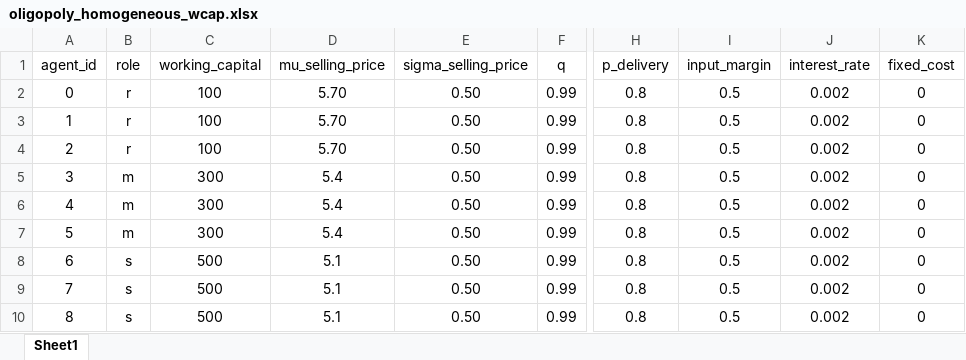
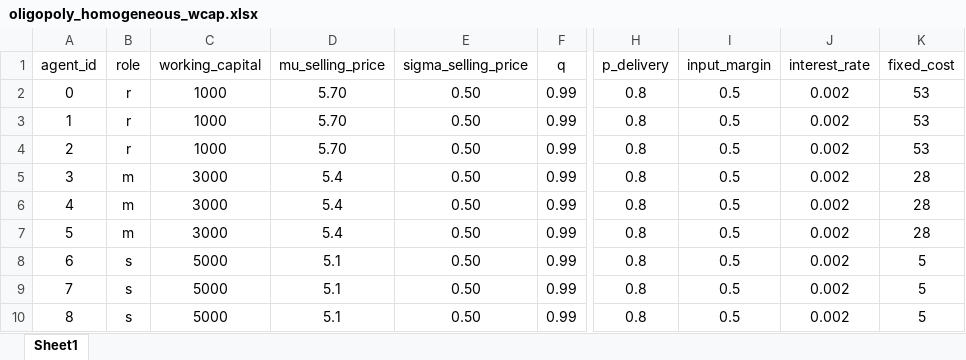
Before and after one commit to FarbodMoravveji/sclib, an Excel workbook: run_sheets/oligopoly_homogeneous_wcap.xlsx, sheet Sheet1, drawn as a sheet; only a part is shown, gaps mark what is left out; values as stored, in another font and other column widths than the file's, no borders; the diff names each change by its address in the sheet, - before the commit and + after, or states it on an @@ line.

```diff
--- a/run_sheets/oligopoly_homogeneous_wcap.xlsx (sheet Sheet1)
+++ b/run_sheets/oligopoly_homogeneous_wcap.xlsx (sheet Sheet1)
-C2:C4 (working_capital): 100
+C2:C4 (working_capital): 1000
-K2:K4 (fixed_cost): 0
+K2:K4 (fixed_cost): 53
-C5:C7 (working_capital): 300
+C5:C7 (working_capital): 3000
-K5:K7 (fixed_cost): 0
+K5:K7 (fixed_cost): 28
-C8:C10 (working_capital): 500
+C8:C10 (working_capital): 5000
-K8:K10 (fixed_cost): 0
+K8:K10 (fixed_cost): 5
```
Also changed, not shown: run_sheets/duopoly_heterogeneous_wcap.xlsx, run_sheets/duopoly_homogeneous_wcap.xlsx, 7 other files.
